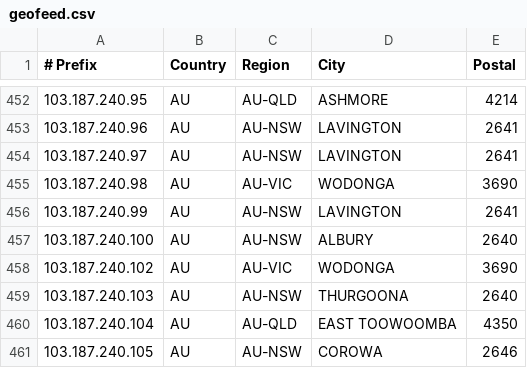
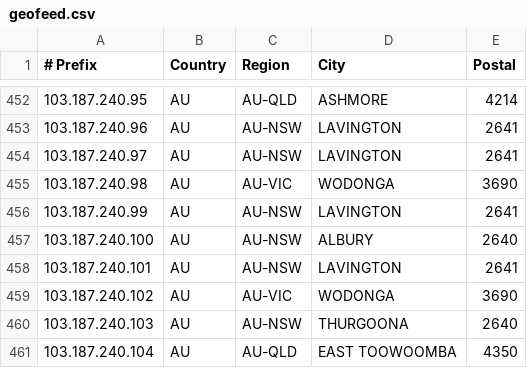
Before and after one commit to LightningIP/geofeed, a CSV file: geofeed.csv, drawn as a sheet; only a part is shown, gaps mark what is left out; the shorter side is filled out with more unchanged rows; the diff names each change by its address in the sheet, - before the commit and + after, or states it on an @@ line.

Commit message:
IP Address Updates

```diff
--- a/geofeed.csv
+++ b/geofeed.csv
+row 458: 103.187.240.101 | AU | AU-NSW | LAVINGTON | 2641
```
